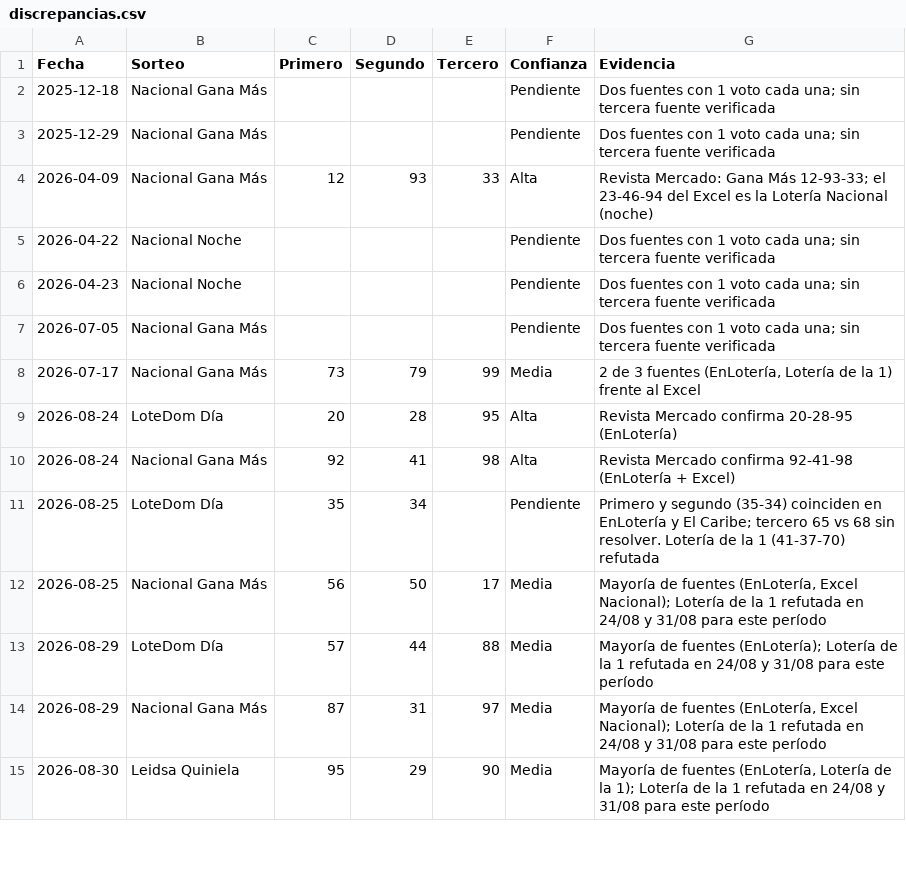
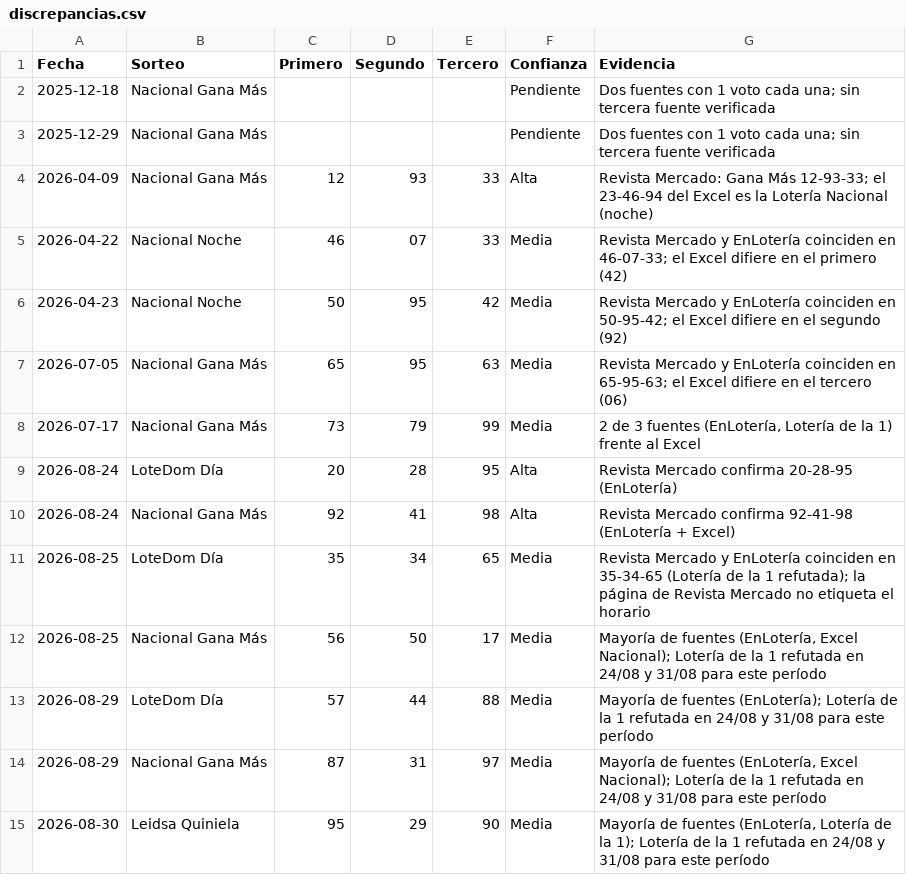
Before and after one commit to Blesseddas/Cpfy-ltrias, a CSV file: datos/discrepancias.csv, drawn as a sheet; only a part is shown.

```diff
--- a/datos/discrepancias.csv
+++ b/datos/discrepancias.csv
@@ -4,5 +4,5 @@
 2026-04-09,Nacional Gana Más,12,93,33,Alta,Revista Mercado: Gana Más 12-93-33; el 23-46-94 del Excel es la Lotería Nacional (noche)
-2026-04-22,Nacional Noche,,,,Pendiente,Dos fuentes con 1 voto cada una; sin tercera fuente verificada
-2026-04-23,Nacional Noche,,,,Pendiente,Dos fuentes con 1 voto cada una; sin tercera fuente verificada
-2026-07-05,Nacional Gana Más,,,,Pendiente,Dos fuentes con 1 voto cada una; sin tercera fuente verificada
+2026-04-22,Nacional Noche,46,07,33,Media,Revista Mercado y EnLotería coinciden en 46-07-33; el Excel difiere en el primero (42)
+2026-04-23,Nacional Noche,50,95,42,Media,Revista Mercado y EnLotería coinciden en 50-95-42; el Excel difiere en el segundo (92)
+2026-07-05,Nacional Gana Más,65,95,63,Media,Revista Mercado y EnLotería coinciden en 65-95-63; el Excel difiere en el tercero (06)
 2026-07-17,Nacional Gana Más,73,79,99,Media,"2 de 3 fuentes (EnLotería, Lotería de la 1) frente al Excel"
@@ -10,3 +10,3 @@
 2026-08-24,Nacional Gana Más,92,41,98,Alta,Revista Mercado confirma 92-41-98 (EnLotería + Excel)
-2026-08-25,LoteDom Día,35,34,,Pendiente,Primero y segundo (35-34) coinciden en EnLotería y El Caribe; tercero 65 vs 68 sin resolver. Lotería de la 1 (41-37-70) refutada
+2026-08-25,LoteDom Día,35,34,65,Media,Revista Mercado y EnLotería coinciden en 35-34-65 (Lotería de la 1 refutada); la página de Revista Mercado no etiqueta el horario
 2026-08-25,Nacional Gana Más,56,50,17,Media,"Mayoría de fuentes (EnLotería, Excel Nacional); Lotería de la 1 refutada en 24/08 y 31/08 para este período"
```
Also changed, not shown: datos/quinielas.csv, 1 other file.
